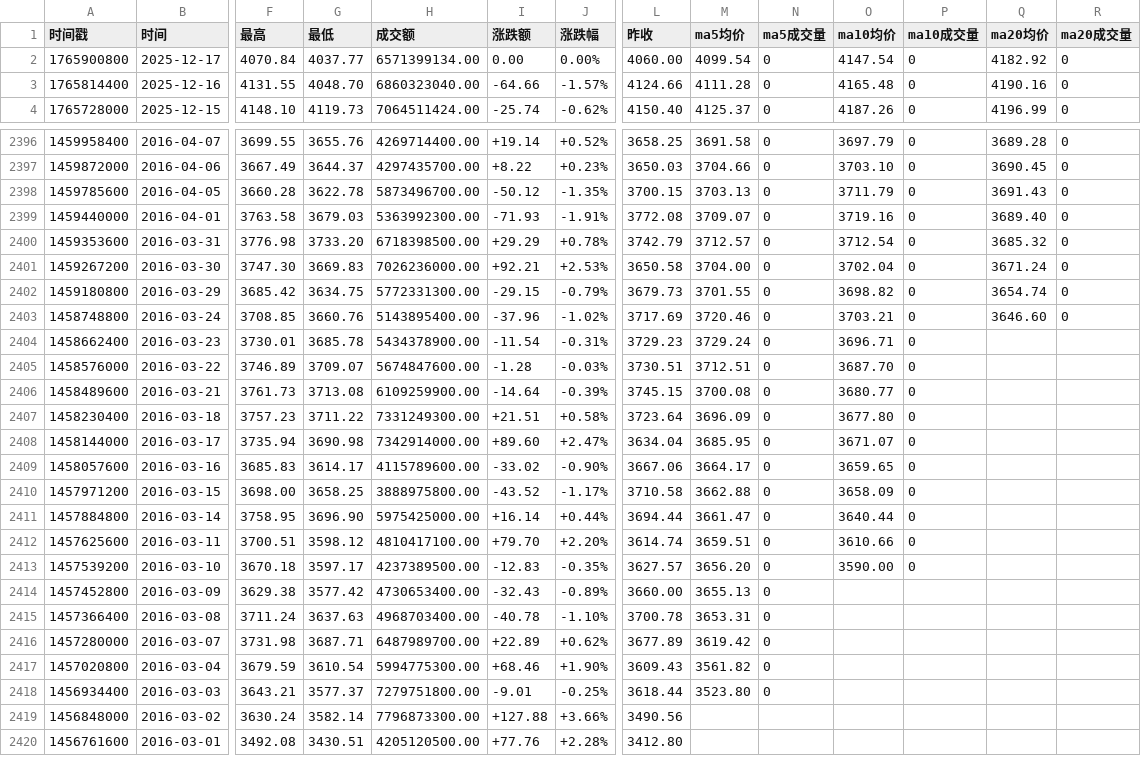
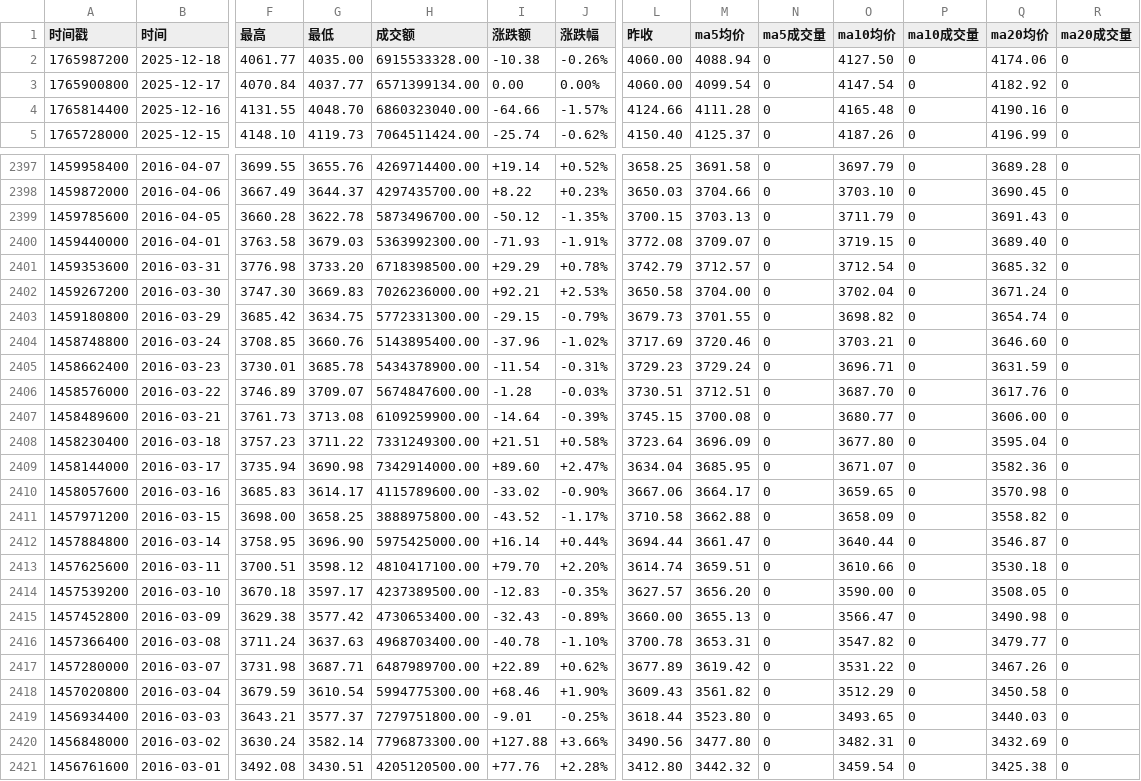
Before and after one commit to cmdSTARMO/market_repo, a CSV file: market_data/法国CAC40-FCHI.csv, drawn as a sheet; only a part is shown, gaps mark what is left out; addresses are those after the commit; rows hold the shown columns only; the diff covers the shown part only; the diff names each change by its address in the sheet, - before the commit and + after, or states it on an @@ line.

```diff
--- a/market_data/法国CAC40-FCHI.csv
+++ b/market_data/法国CAC40-FCHI.csv
+row 2: 1765987200 | 2025-12-18 | 4061.77 | 4035.00 | 6915533328.00 | -10.38 | -0.26% | 4060.00 | 4088.94 | 0 | 4127.50 | 0 | 4174.06 | 0
-O2400 (ma10均价): 3719.16
+O2400 (ma10均价): 3719.15
-Q2405 (ma20均价): (empty)
+Q2405 (ma20均价): 3631.59
-R2405:R2421 (ma20成交量): (empty)
+R2405:R2421 (ma20成交量): 0
-Q2406 (ma20均价): (empty)
+Q2406 (ma20均价): 3617.76
-Q2407 (ma20均价): (empty)
+Q2407 (ma20均价): 3606.00
-Q2408 (ma20均价): (empty)
+Q2408 (ma20均价): 3595.04
-Q2409 (ma20均价): (empty)
+Q2409 (ma20均价): 3582.36
-Q2410 (ma20均价): (empty)
+Q2410 (ma20均价): 3570.98
-Q2411 (ma20均价): (empty)
+Q2411 (ma20均价): 3558.82
-Q2412 (ma20均价): (empty)
+Q2412 (ma20均价): 3546.87
-Q2413 (ma20均价): (empty)
+Q2413 (ma20均价): 3530.18
-Q2414 (ma20均价): (empty)
+Q2414 (ma20均价): 3508.05
-O2415 (ma10均价): (empty)
+O2415 (ma10均价): 3566.47
-P2415:P2421 (ma10成交量): (empty)
+P2415:P2421 (ma10成交量): 0
-Q2415 (ma20均价): (empty)
+Q2415 (ma20均价): 3490.98
-O2416 (ma10均价): (empty)
+O2416 (ma10均价): 3547.82
-Q2416 (ma20均价): (empty)
+Q2416 (ma20均价): 3479.77
-O2417 (ma10均价): (empty)
+O2417 (ma10均价): 3531.22
-Q2417 (ma20均价): (empty)
+Q2417 (ma20均价): 3467.26
-O2418 (ma10均价): (empty)
+O2418 (ma10均价): 3512.29
-Q2418 (ma20均价): (empty)
+Q2418 (ma20均价): 3450.58
-O2419 (ma10均价): (empty)
+O2419 (ma10均价): 3493.65
-Q2419 (ma20均价): (empty)
+Q2419 (ma20均价): 3440.03
-M2420 (ma5均价): (empty)
+M2420 (ma5均价): 3477.80
-N2420:N2421 (ma5成交量): (empty)
+N2420:N2421 (ma5成交量): 0
-O2420 (ma10均价): (empty)
+O2420 (ma10均价): 3482.31
-Q2420 (ma20均价): (empty)
+Q2420 (ma20均价): 3432.69
-M2421 (ma5均价): (empty)
+M2421 (ma5均价): 3442.32
-O2421 (ma10均价): (empty)
+O2421 (ma10均价): 3459.54
-Q2421 (ma20均价): (empty)
+Q2421 (ma20均价): 3425.38
```
Also changed, not shown: 17 edited cells elsewhere in this file, market_data/富时墨西哥-FTMEX.csv, market_data/德国DAX-DAX.csv, 30 other files.
